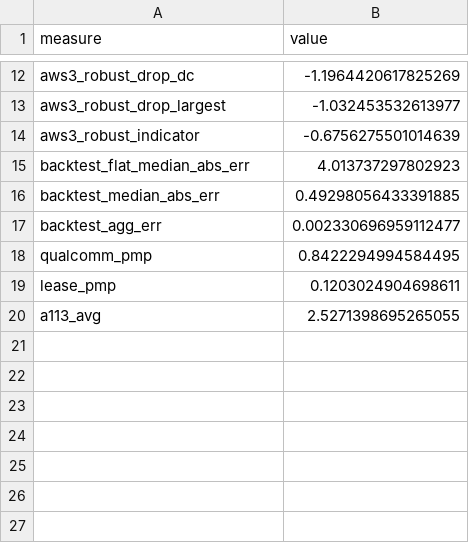
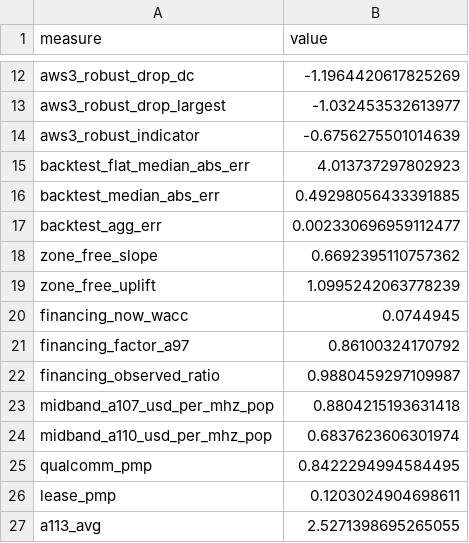
Before and after one commit to nicklasorte/1675MHz_auction_revenue, a CSV file: data/csv/analysis_summary.csv, drawn as a sheet; only a part is shown, gaps mark what is left out.

```diff
--- a/data/csv/analysis_summary.csv
+++ b/data/csv/analysis_summary.csv
@@ -17,2 +17,9 @@ backtest_median_abs_err,0.49298056433391885
 backtest_agg_err,0.002330696959112477
+zone_free_slope,0.6692395110757362
+zone_free_uplift,1.0995242063778239
+financing_now_wacc,0.0744945
+financing_factor_a97,0.86100324170792
+financing_observed_ratio,0.9880459297109987
+midband_a107_usd_per_mhz_pop,0.8804215193631418
+midband_a110_usd_per_mhz_pop,0.6837623606301974
 qualcomm_pmp,0.8422294994584495
```
Also changed, not shown: data/csv/tornado.csv, 53 other files.
